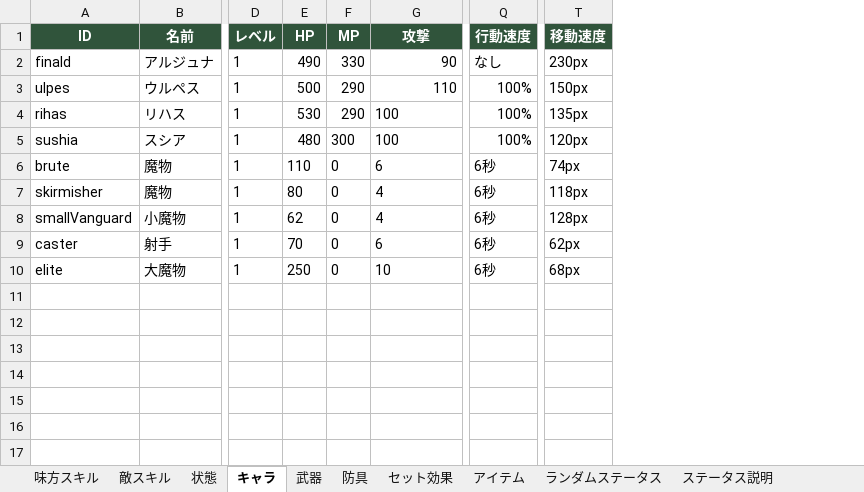
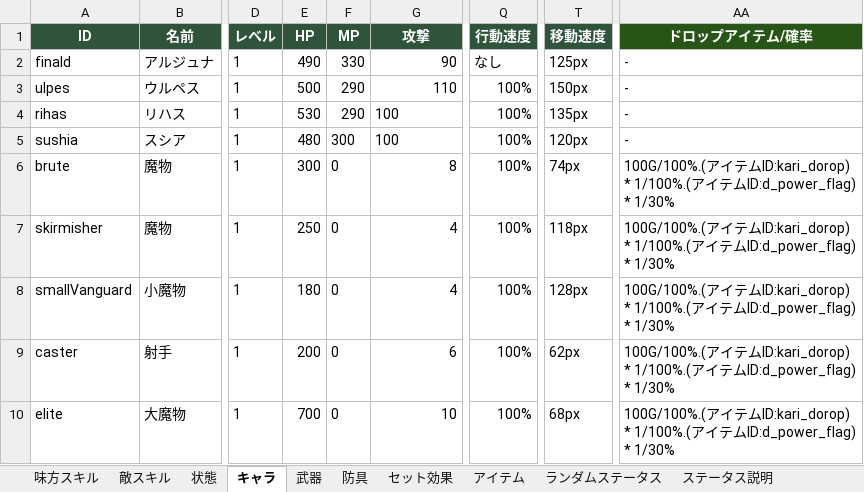
Before and after one commit to TMS-2-3/VScode, an Excel workbook: healer-game/メモ/memo.xlsx, sheet キャラ, drawn as a sheet; only a part is shown, gaps mark what is left out; values as stored, in another font and other column widths than the file's, no borders; the diff names each change by its address in the sheet, - before the commit and + after, or states it on an @@ line.

```diff
--- a/healer-game/メモ/memo.xlsx (sheet キャラ)
+++ b/healer-game/メモ/memo.xlsx (sheet キャラ)
+column AA (ドロップアイテム/確率), rows 2-10: - | - | - | - | 100G/100%.(アイテムID:kari_dorop) * 1/100%.(アイテムID:d_power_flag) * 1/30% | 100G/100%.(アイテムID:kari_dorop) * 1/100%.(アイテムID:d_power_flag) * 1/30% | 100G/100%.(アイテムID:kari_dorop) * 1/100%.(アイテムID:d_power_flag) * 1/30% | 100G/100%.(アイテムID:kari_dorop) * 1/100%.(アイテムID:d_power_flag) * 1/30% | 100G/100%.(アイテムID:kari_dorop) * 1/100%.(アイテムID:d_power_flag) * 1/30%
-T2 (移動速度): 230px
+T2 (移動速度): 125px
-E6 (HP): 110
+E6 (HP): 300
-G6 (攻撃): 6
+G6 (攻撃): 8
-Q6:Q10 (行動速度): 6秒
+Q6:Q10 (行動速度): 100%
-E7 (HP): 80
+E7 (HP): 250
-G7:G10 alignment: left
+G7:G10 alignment: right
-E8 (HP): 62
+E8 (HP): 180
-E9 (HP): 70
+E9 (HP): 200
-E10 (HP): 250
+E10 (HP): 700
```
Also changed, not shown: sheet 武器, sheet 防具, sheet アイテム, sheet セット効果, sheet 味方スキル, sheet 敵スキル, 35 other files.
